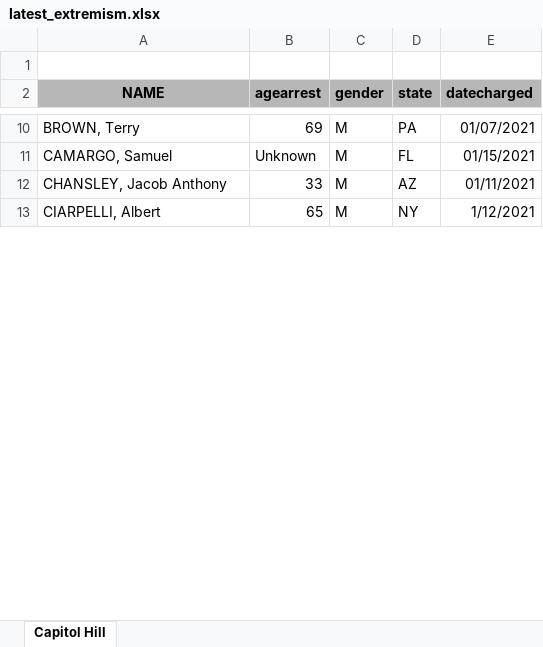
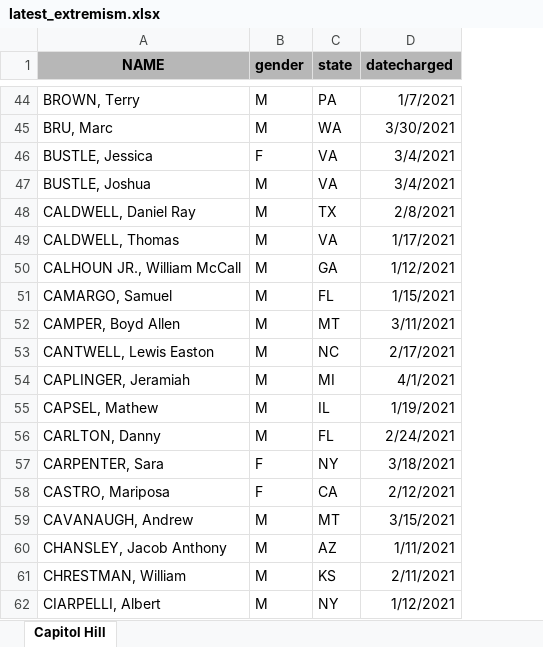
Before and after one commit to stiles/notebooks, an Excel workbook: capitol_arrests/raw/latest_extremism.xlsx, sheet Capitol Hill, drawn as a sheet; only a part is shown, gaps mark what is left out; values as stored, in another font and other column widths than the file's, no borders; removed rows and columns are numbered as before the commit, all else as after; the diff covers the shown part only; the diff names each change by its address in the sheet, - before the commit and + after, or states it on an @@ line.

```diff
--- a/capitol_arrests/raw/latest_extremism.xlsx (sheet Capitol Hill)
+++ b/capitol_arrests/raw/latest_extremism.xlsx (sheet Capitol Hill)
-column B (agearrest), rows 10-13: 69 | Unknown | 33 | 65
-row 1: (empty)
-D44 (datecharged): 01/07/2021
+D44 (datecharged): 1/7/2021
+row 45: BRU, Marc | M | WA | 3/30/2021
+row 46: BUSTLE, Jessica | F | VA | 3/4/2021
+row 47: BUSTLE, Joshua | M | VA | 3/4/2021
+row 48: CALDWELL, Daniel Ray | M | TX | 2/8/2021
+row 49: CALDWELL, Thomas | M | VA | 1/17/2021
+row 50: CALHOUN JR., William McCall | M | GA | 1/12/2021
-D51 (datecharged): 01/15/2021
+D51 (datecharged): 1/15/2021
+row 52: CAMPER, Boyd Allen | M | MT | 3/11/2021
+row 53: CANTWELL, Lewis Easton | M | NC | 2/17/2021
+row 54: CAPLINGER, Jeramiah | M | MI | 4/1/2021
+row 55: CAPSEL, Mathew | M | IL | 1/19/2021
+row 56: CARLTON, Danny | M | FL | 2/24/2021
+row 57: CARPENTER, Sara | F | NY | 3/18/2021
+row 58: CASTRO, Mariposa | F | CA | 2/12/2021
+row 59: CAVANAUGH, Andrew | M | MT | 3/15/2021
-D60 (datecharged): 01/11/2021
+D60 (datecharged): 1/11/2021
+row 61: CHRESTMAN, William | M | KS | 2/11/2021
```
Also changed, not shown: 302 added rows, 1 removed row and 49 edited cells elsewhere in this sheet, 5 other files.
